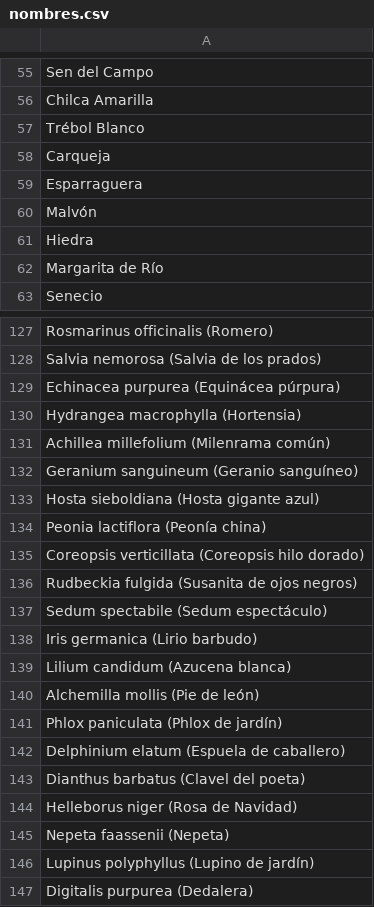
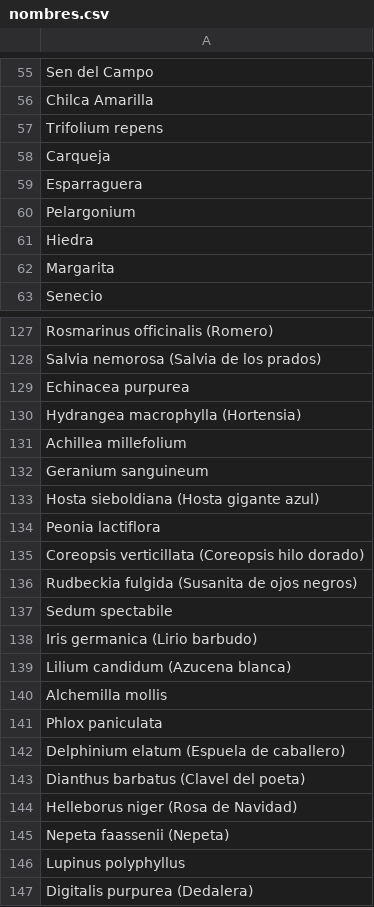
Before and after one commit to SofiaMeroni/Cuidador-de-plantas, a CSV file: nombres.csv, drawn as a sheet; only a part is shown, gaps mark what is left out; the diff covers the shown part only.

```diff
--- a/nombres.csv
+++ b/nombres.csv
@@ -56,8 +56,8 @@ Sen del Campo
 Chilca Amarilla
-Trébol Blanco
+Trifolium repens
 Carqueja
 Esparraguera
-Malvón
+Pelargonium
 Hiedra
-Margarita de Río
+Margarita
 Senecio
@@ -128,15 +128,15 @@ Rosmarinus officinalis (Romero)
 Salvia nemorosa (Salvia de los prados)
-Echinacea purpurea (Equinácea púrpura)
+Echinacea purpurea
 Hydrangea macrophylla (Hortensia)
-Achillea millefolium (Milenrama común)
-Geranium sanguineum (Geranio sanguíneo)
+Achillea millefolium
+Geranium sanguineum
 Hosta sieboldiana (Hosta gigante azul)
-Peonia lactiflora (Peonía china)
+Peonia lactiflora
 Coreopsis verticillata (Coreopsis hilo dorado)
 Rudbeckia fulgida (Susanita de ojos negros)
-Sedum spectabile (Sedum espectáculo)
+Sedum spectabile
 Iris germanica (Lirio barbudo)
 Lilium candidum (Azucena blanca)
-Alchemilla mollis (Pie de león)
-Phlox paniculata (Phlox de jardín)
+Alchemilla mollis
+Phlox paniculata
 Delphinium elatum (Espuela de caballero)
@@ -145,3 +145,3 @@ Helleborus niger (Rosa de Navidad)
 Nepeta faassenii (Nepeta)
-Lupinus polyphyllus (Lupino de jardín)
+Lupinus polyphyllus
 Digitalis purpurea (Dedalera)
```
Also changed, not shown: 52 edited cells elsewhere in this file, cuidados.csv, 1 other file.
